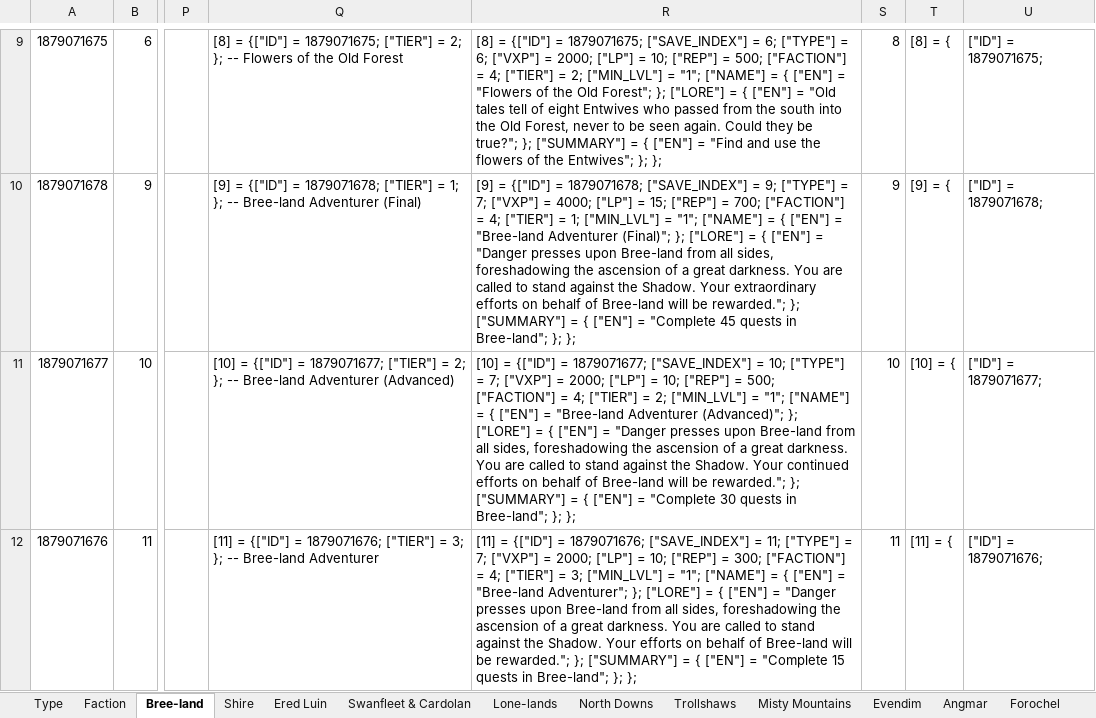
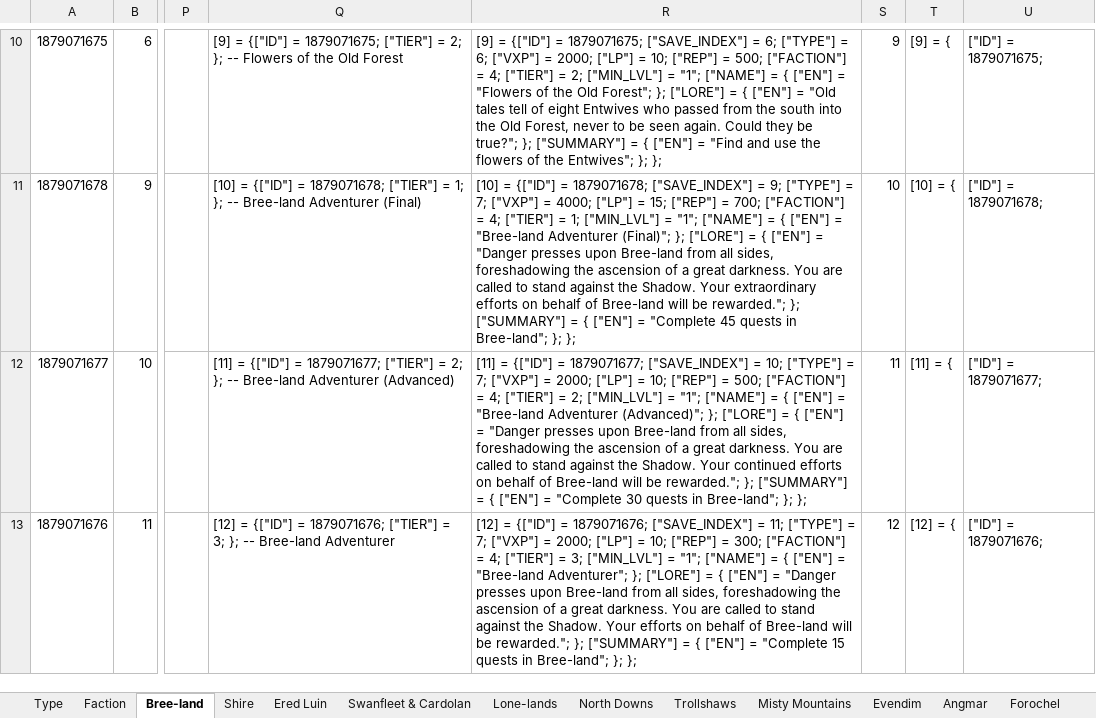
Before and after one commit to b414213562/DeedTracker, an Excel workbook: _SourceFiles/DeedInfo-6-Eriador.xlsx, sheet Bree-land, drawn as a sheet; only a part is shown, gaps mark what is left out; values as stored, in another font and other column widths than the file's, no borders; conditional formats not drawn; addresses are those after the commit; the diff covers the shown part only; the diff names each change by its address in the sheet, - before the commit and + after, or states it on an @@ line.

```diff
--- a/_SourceFiles/DeedInfo-6-Eriador.xlsx (sheet Bree-land)
+++ b/_SourceFiles/DeedInfo-6-Eriador.xlsx (sheet Bree-land)
-Q10: [8] = {["ID"]…
+Q10: [9] = {["ID"]…
-R10: [8] = {["ID"]…
+R10: [9] = {["ID"]…
-S10: 8
+S10: 9
-T10: [8] = {
+T10: [9] = {
-Q11: [9] = {["ID"]…
+Q11: [10] = {["ID"]…
-R11: [9] = {["ID"]…
+R11: [10] = {["ID"]…
-S11: 9
+S11: 10
-T11: [9] = {
+T11: [10] = {
-Q12: [10] = {["ID"]…
+Q12: [11] = {["ID"]…
-R12: [10] = {["ID"]…
+R12: [11] = {["ID"]…
-S12: 10
+S12: 11
-T12: [10] = {
+T12: [11] = {
-Q13: [11] = {["ID"]…
+Q13: [12] = {["ID"]…
-R13: [11] = {["ID"]…
+R13: [12] = {["ID"]…
-S13: 11
+S13: 12
-T13: [11] = {
+T13: [12] = {
```
Also changed, not shown: 1 added row and 222 edited cells elsewhere in this sheet, sheet Ered Luin, sheet Shire, sheet Swanfleet & Cardolan, formulas that keep their value, 5 other files.
